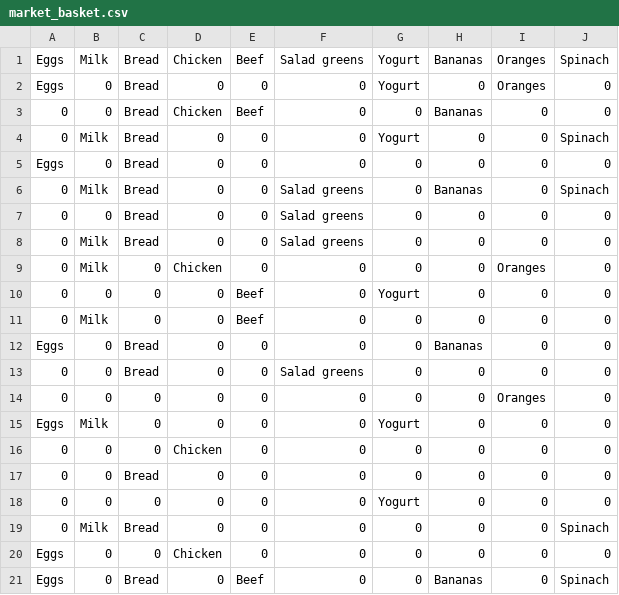
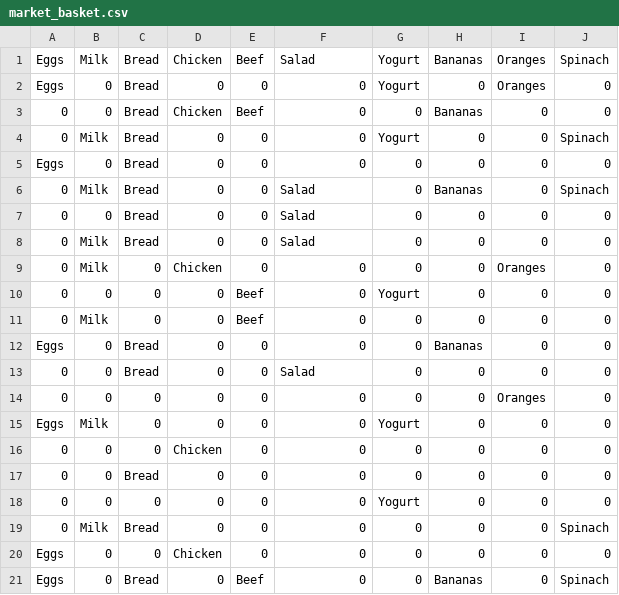
Before and after one commit to siwest/market_basket, a CSV file: market_basket.csv, drawn as a sheet.

```diff
--- a/market_basket.csv
+++ b/market_basket.csv
@@ -1,2 +1,2 @@
-Eggs,Milk,Bread,Chicken,Beef,Salad greens,Yogurt,Bananas,Oranges,Spinach
+Eggs,Milk,Bread,Chicken,Beef,Salad,Yogurt,Bananas,Oranges,Spinach
 Eggs,0,Bread,0,0,0,Yogurt,0,Oranges,0
@@ -5,5 +5,5 @@ Eggs,0,Bread,0,0,0,Yogurt,0,Oranges,0
 Eggs,0,Bread,0,0,0,0,0,0,0
-0,Milk,Bread,0,0,Salad greens,0,Bananas,0,Spinach
-0,0,Bread,0,0,Salad greens,0,0,0,0
-0,Milk,Bread,0,0,Salad greens,0,0,0,0
+0,Milk,Bread,0,0,Salad,0,Bananas,0,Spinach
+0,0,Bread,0,0,Salad,0,0,0,0
+0,Milk,Bread,0,0,Salad,0,0,0,0
 0,Milk,0,Chicken,0,0,0,0,Oranges,0
@@ -12,3 +12,3 @@ Eggs,0,Bread,0,0,0,0,0,0,0
 Eggs,0,Bread,0,0,0,0,Bananas,0,0
-0,0,Bread,0,0,Salad greens,0,0,0,0
+0,0,Bread,0,0,Salad,0,0,0,0
 0,0,0,0,0,0,0,0,Oranges,0
```
Also changed, not shown: 6 other files.
